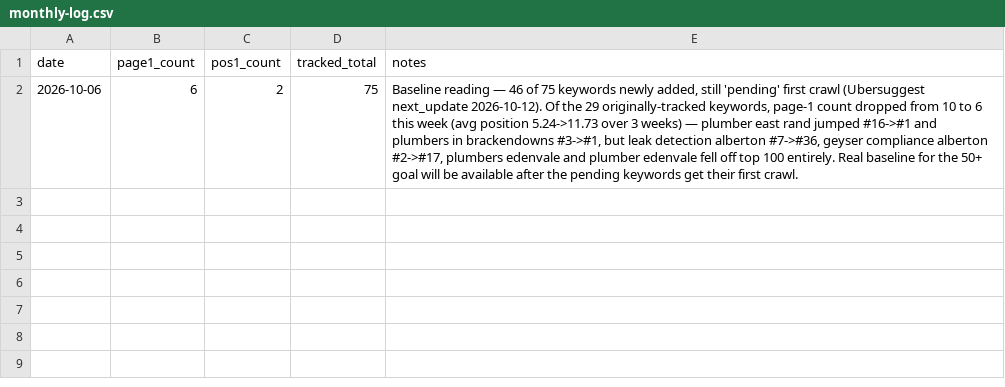
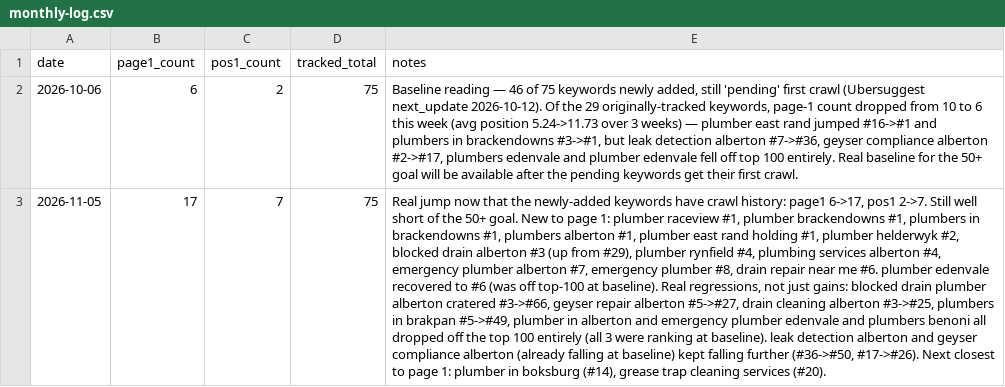
Before and after one commit to brackenplumber1-byte/online-advertising, a CSV file: .claude/keyword-tracking/sites/brackendownsplumber/monthly-log.csv, drawn as a sheet; the diff names each change by its address in the sheet, - before the commit and + after, or states it on an @@ line.

```diff
--- a/.claude/keyword-tracking/sites/brackendownsplumber/monthly-log.csv
+++ b/.claude/keyword-tracking/sites/brackendownsplumber/monthly-log.csv
+row 3: 2026-11-05 | 17 | 7 | 75 | Real jump now that the newly-added keywords have crawl history: page1 6->17, pos1 2->7. Still well short of the 50+ goal. New to page 1: plumber raceview #1, plumber brackendowns #1, plumbers in brackendowns #1, plumbers alberton #1, plumber east rand holding #1, plumber helderwyk #2, blocked drain alberton #3 (up from #29), plumber rynfield #4, plumbing services alberton #4, emergency plumber alberton #7, emergency plumber #8, drain repair near me #6. plumber edenvale recovered to #6 (was off top-100 at baseline). Real regressions, not just gains: blocked drain plumber alberton cratered #3->#66, geyser repair alberton #5->#27, drain cleaning alberton #3->#25, plumbers in brakpan #5->#49, plumber in alberton and emergency plumber edenvale and plumbers benoni all dropped off the top 100 entirely (all 3 were ranking at baseline). leak detection alberton and geyser compliance alberton (already falling at baseline) kept falling further (#36->#50, #17->#26). Next closest to page 1: plumber in boksburg (#14), grease trap cleaning services (#20).
```
Also changed, not shown: .claude/keyword-tracking/sites/mondeorplumbingservices/monthly-log.csv, .claude/keyword-tracking/sites/tysonsplumbersroodepoort/monthly-log.csv.
